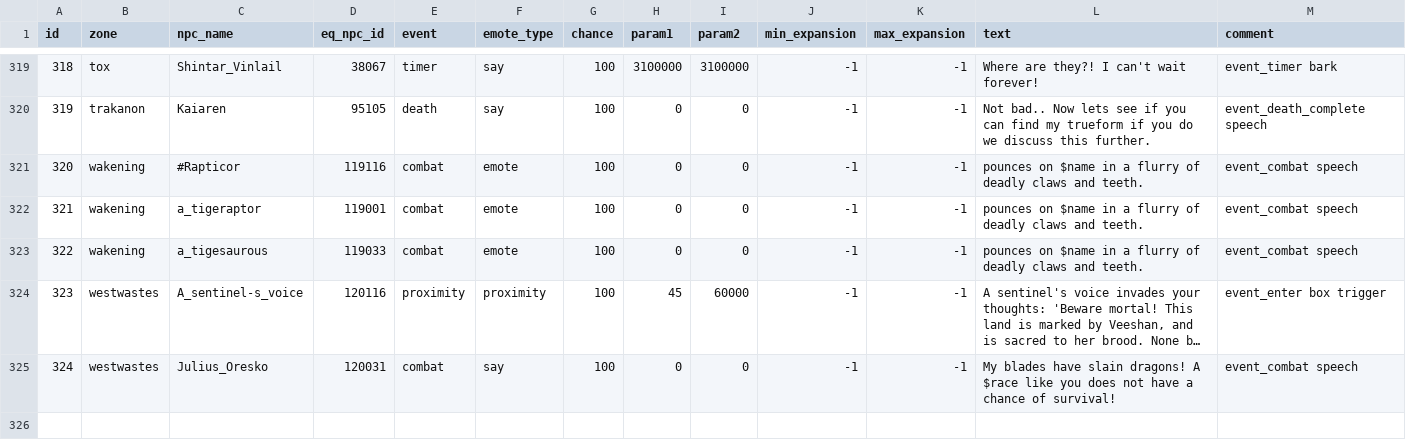
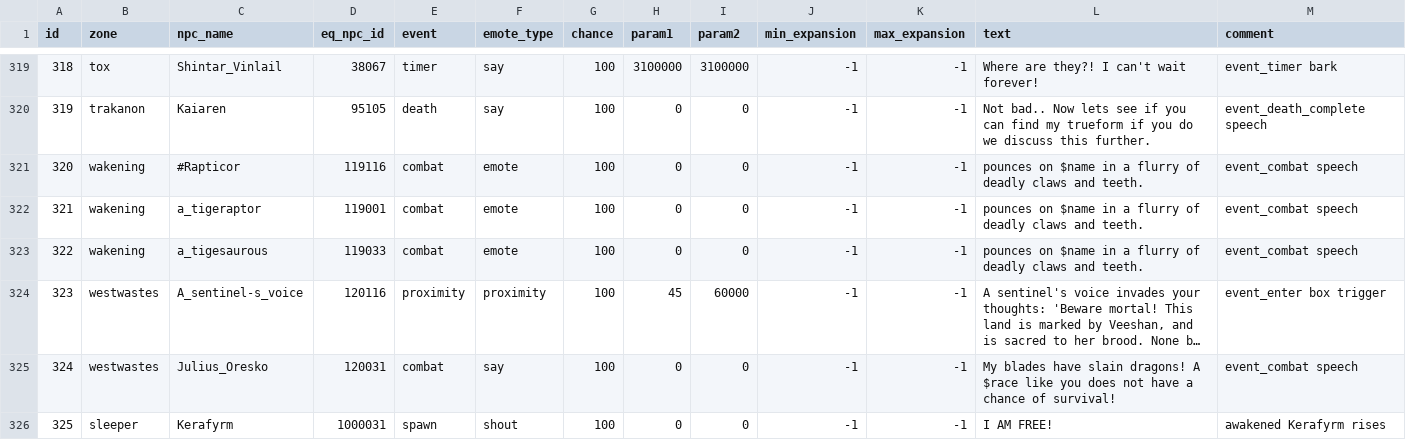
Before and after one commit to NathanHandley/EQWOWConverter, a CSV file: Assets/WorldData/CreatureAmbientEmotes.csv, drawn as a sheet; only a part is shown, gaps mark what is left out; long unchanged cells end in …; the diff names each change by its address in the sheet, - before the commit and + after, or states it on an @@ line.

```diff
--- a/Assets/WorldData/CreatureAmbientEmotes.csv
+++ b/Assets/WorldData/CreatureAmbientEmotes.csv
+row 326: 325 | sleeper | Kerafyrm | 1000031 | spawn | shout | 100 | 0 | 0 | -1 | -1 | I AM FREE! | awakened Kerafyrm rises
```
Also changed, not shown: Assets/WorldData/CreatureKillSpawns.csv, 3 other files.
